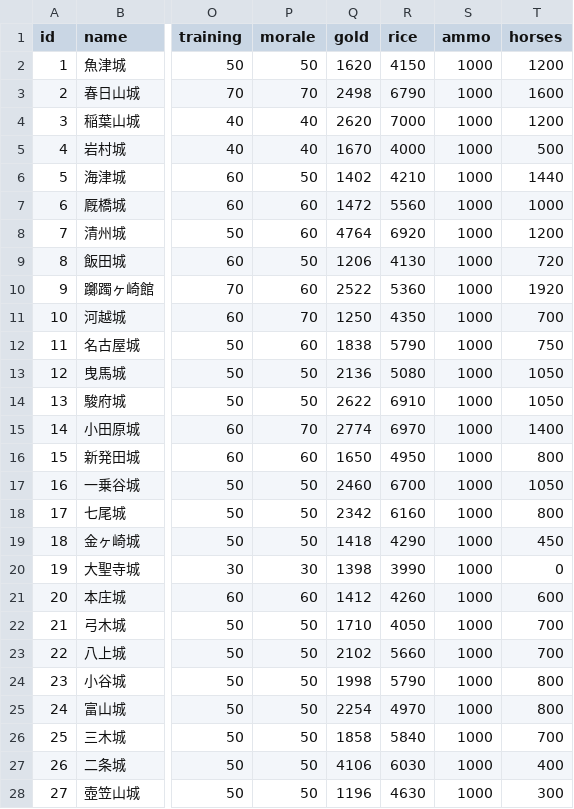
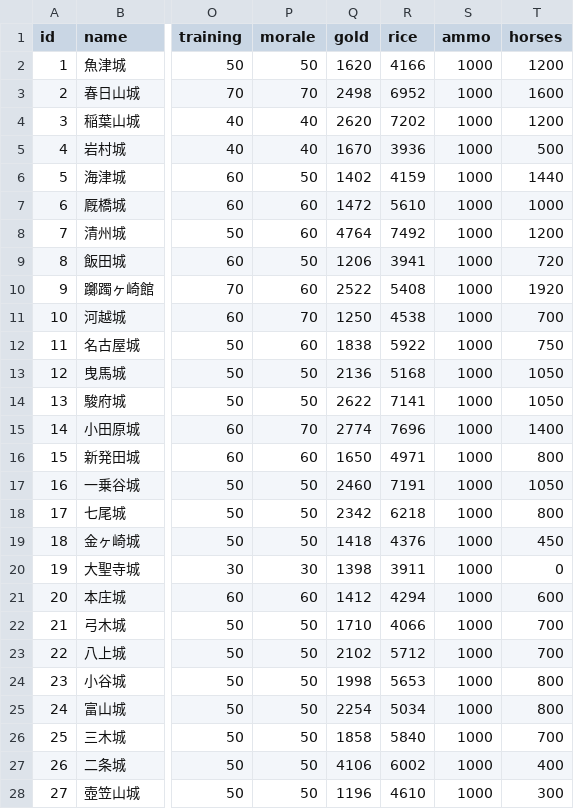
Before and after one commit to actrsys/sengoku-hadou, a CSV file: data/scenarios/1560_okehazama/castles.csv, drawn as a sheet; only a part is shown, gaps mark what is left out; the diff covers the shown part only; the diff names each change by its address in the sheet, - before the commit and + after, or states it on an @@ line.

Commit message:
Add files via upload

```diff
--- a/data/scenarios/1560_okehazama/castles.csv
+++ b/data/scenarios/1560_okehazama/castles.csv
-R2 (rice): 4150
+R2 (rice): 4166
-R3 (rice): 6790
+R3 (rice): 6952
-R4 (rice): 7000
+R4 (rice): 7202
-R5 (rice): 4000
+R5 (rice): 3936
-R6 (rice): 4210
+R6 (rice): 4159
-R7 (rice): 5560
+R7 (rice): 5610
-R8 (rice): 6920
+R8 (rice): 7492
-R9 (rice): 4130
+R9 (rice): 3941
-R10 (rice): 5360
+R10 (rice): 5408
-R11 (rice): 4350
+R11 (rice): 4538
-R12 (rice): 5790
+R12 (rice): 5922
-R13 (rice): 5080
+R13 (rice): 5168
-R14 (rice): 6910
+R14 (rice): 7141
-R15 (rice): 6970
+R15 (rice): 7696
-R16 (rice): 4950
+R16 (rice): 4971
-R17 (rice): 6700
+R17 (rice): 7191
-R18 (rice): 6160
+R18 (rice): 6218
-R19 (rice): 4290
+R19 (rice): 4376
-R20 (rice): 3990
+R20 (rice): 3911
-R21 (rice): 4260
+R21 (rice): 4294
-R22 (rice): 4050
+R22 (rice): 4066
-R23 (rice): 5660
+R23 (rice): 5712
-R24 (rice): 5790
+R24 (rice): 5653
-R25 (rice): 4970
+R25 (rice): 5034
-R27 (rice): 6030
+R27 (rice): 6002
-R28 (rice): 4630
+R28 (rice): 4610
```
Also changed, not shown: 130 edited cells elsewhere in this file.
